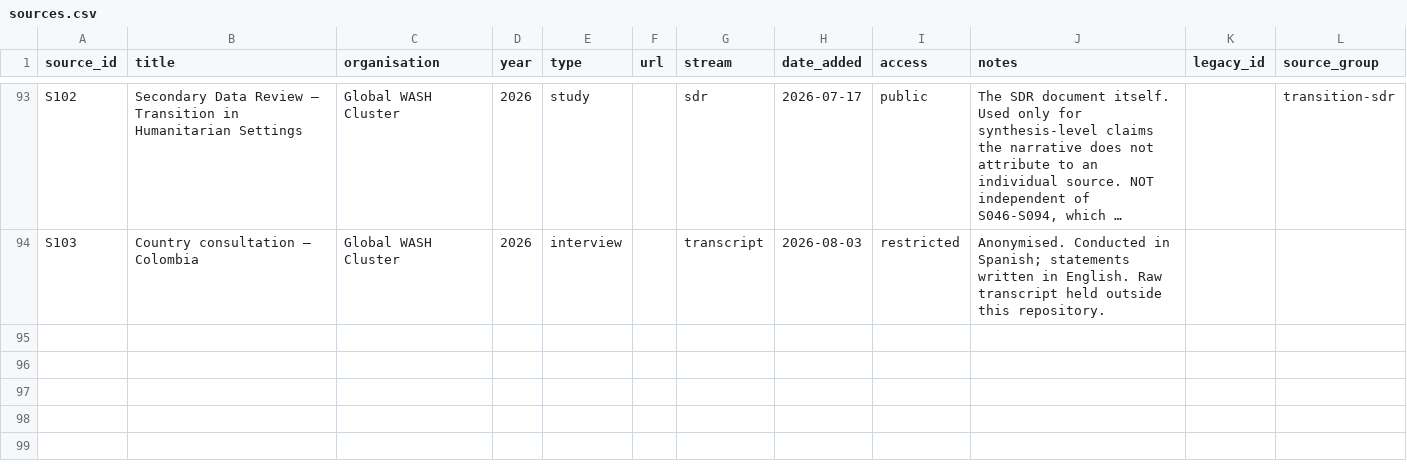
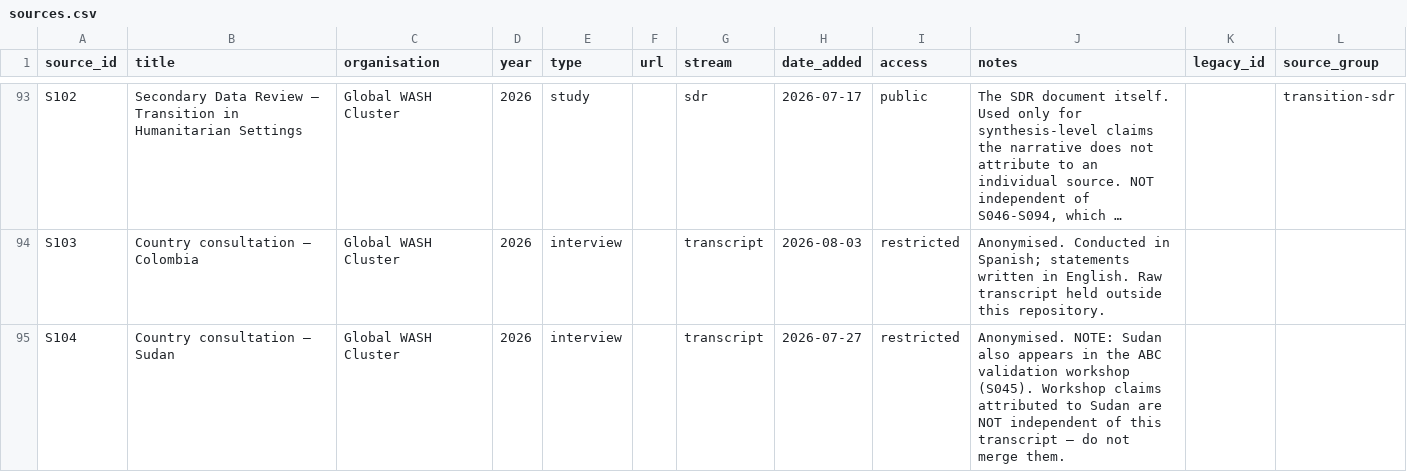
Before and after one commit to workmichelecitton/gwc-abc-transition-evidence, a CSV file: data/sources.csv, drawn as a sheet; only a part is shown, gaps mark what is left out; long unchanged cells end in …; the diff names each change by its address in the sheet, - before the commit and + after, or states it on an @@ line.

Commit message:
Add Sudan country consultation
32 evidence records and 6 follow-ups from the Sudan check-in.

Sudan appears in the ABC validation workshop, so workshop claims attributed
to Sudan were deliberately NOT merged with this transcript. Sudan is absent
from the transition clinic and key informant lists, so merges against those
sources are independent and were made.

```diff
--- a/data/sources.csv
+++ b/data/sources.csv
+row 95: S104 | Country consultation — Sudan | Global WASH Cluster | 2026 | interview |  | transcript | 2026-07-27 | restricted | Anonymised. NOTE: Sudan also appears in the ABC validation workshop (S045). Workshop claims attributed to Sudan are NOT independent of this transcript — do not merge them.
```
Also changed, not shown: data/follow-ups.csv, data/highlights.csv, 3 other files.
